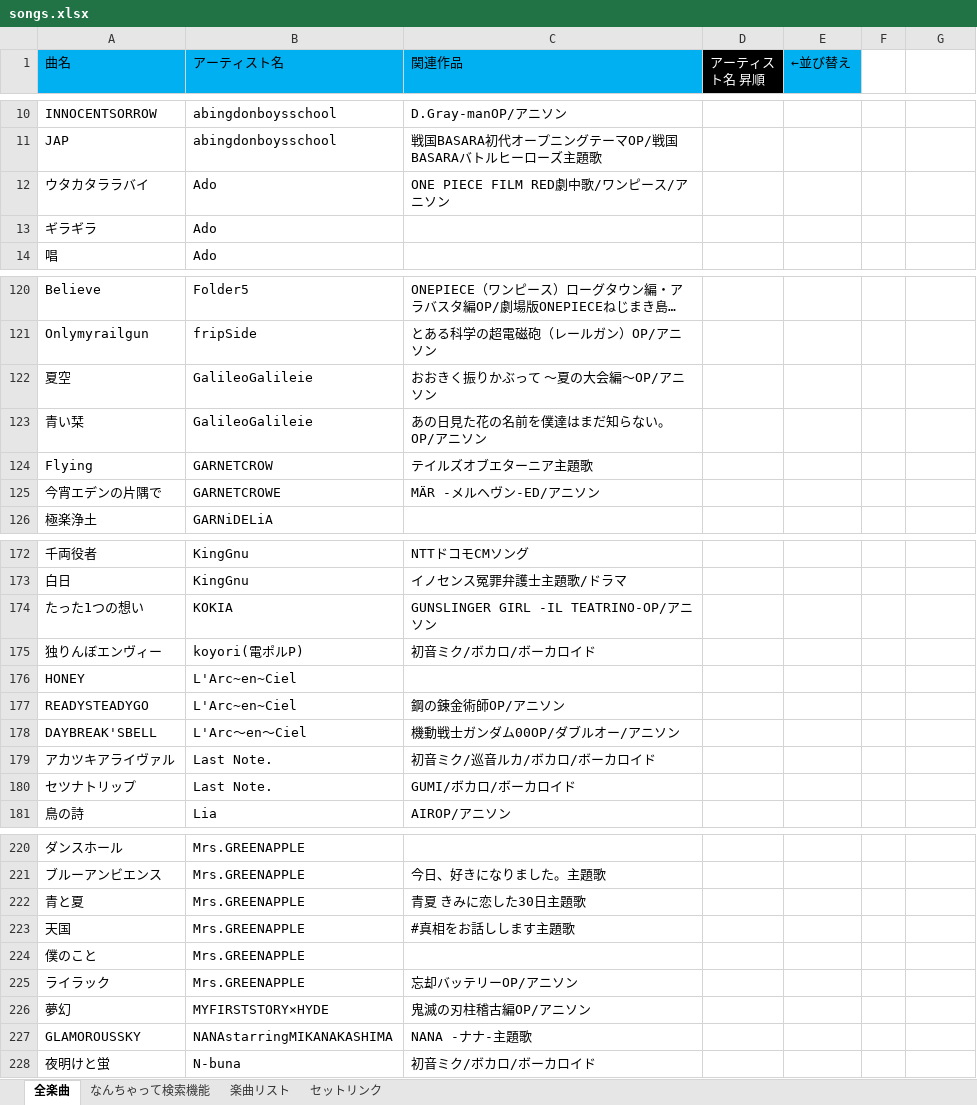
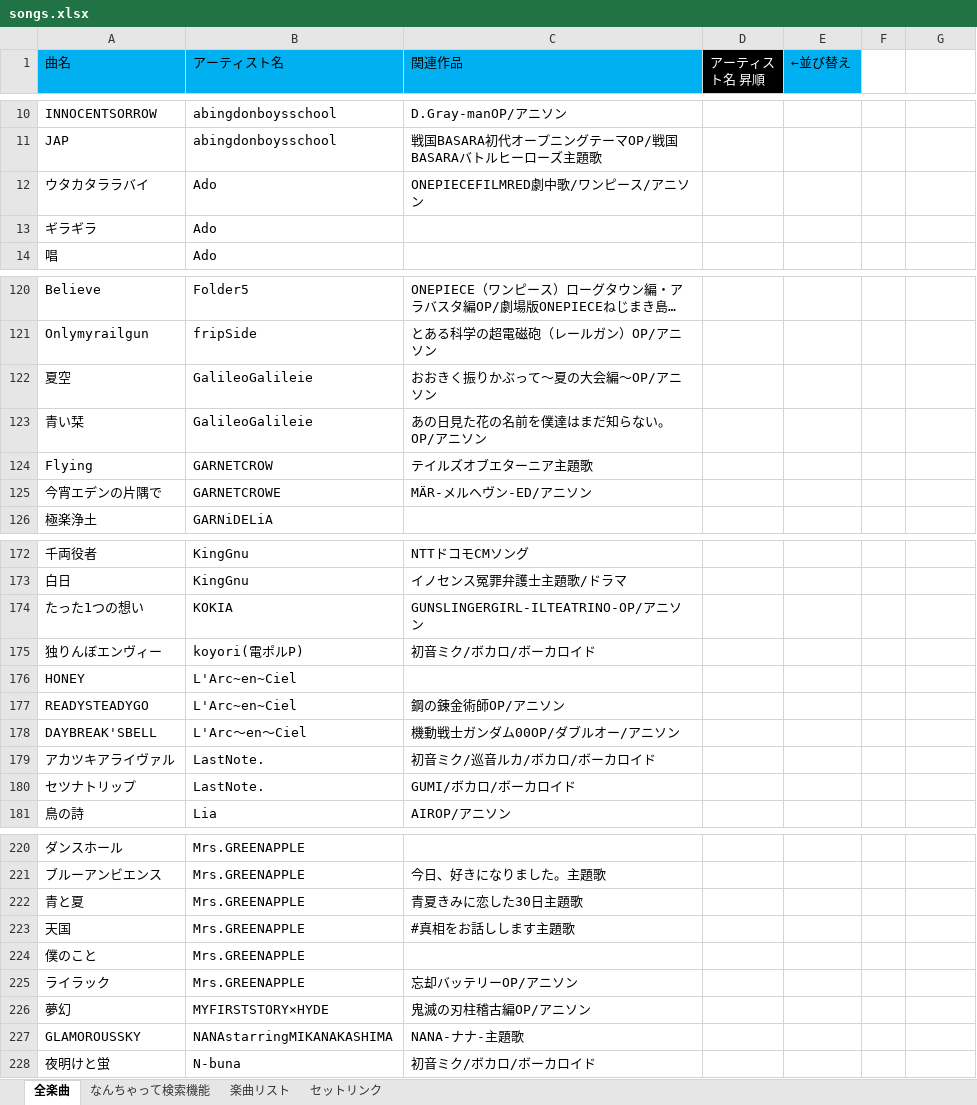
Before and after one commit to yohey888/song-list, an Excel workbook: songs.xlsx, sheet 全楽曲, drawn as a sheet; only a part is shown, gaps mark what is left out; long unchanged cells end in …; values as stored, in another font and other column widths than the file's, no borders; the diff covers the shown part only; the diff names each change by its address in the sheet, - before the commit and + after, or states it on an @@ line.

Commit message:
Add files via upload

```diff
--- a/songs.xlsx (sheet 全楽曲)
+++ b/songs.xlsx (sheet 全楽曲)
-C12 (関連作品): ONE PIECE FILM RED劇中歌/ワンピース/アニソン
+C12 (関連作品): ONEPIECEFILMRED劇中歌/ワンピース/アニソン
-C122 (関連作品): おおきく振りかぶって 〜夏の大会編〜OP/アニソン
+C122 (関連作品): おおきく振りかぶって〜夏の大会編〜OP/アニソン
-C125 (関連作品): MÄR -メルヘヴン-ED/アニソン
+C125 (関連作品): MÄR-メルヘヴン-ED/アニソン
-C174 (関連作品): GUNSLINGER GIRL -IL TEATRINO-OP/アニソン
+C174 (関連作品): GUNSLINGERGIRL-ILTEATRINO-OP/アニソン
-B179:B180 (アーティスト名): Last Note.
+B179:B180 (アーティスト名): LastNote.
-C222 (関連作品): 青夏 きみに恋した30日主題歌
+C222 (関連作品): 青夏きみに恋した30日主題歌
-C227 (関連作品): NANA -ナナ-主題歌
+C227 (関連作品): NANA-ナナ-主題歌
```
Also changed, not shown: 21 edited cells elsewhere in this sheet, sheet 楽曲リスト.
